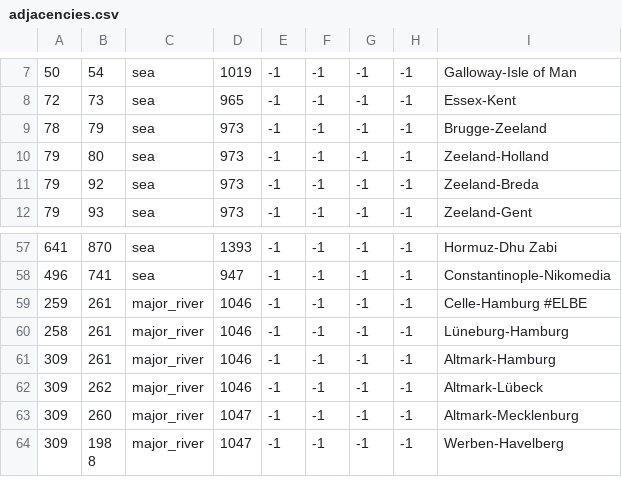
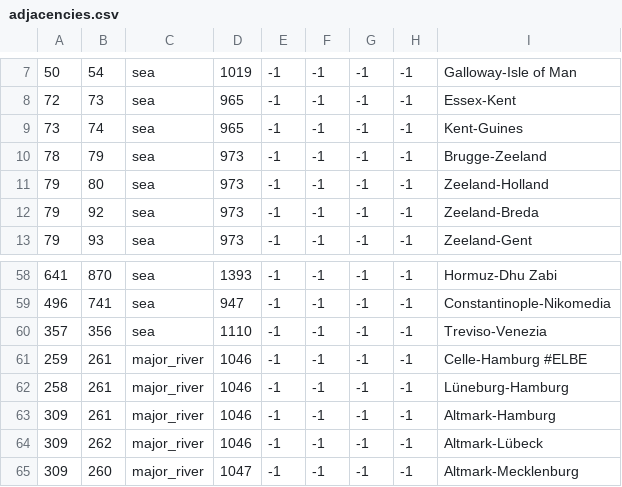
Before and after one commit to Archidemos/extradecisions, a CSV file: map/adjacencies.csv, drawn as a sheet; only a part is shown, gaps mark what is left out; the shorter side is filled out with more unchanged rows; the diff names each change by its address in the sheet, - before the commit and + after, or states it on an @@ line.

Commit message:
Quick fix

```diff
--- a/map/adjacencies.csv
+++ b/map/adjacencies.csv
+row 9: 73 | 74 | sea | 965 | -1 | -1 | -1 | -1 | Kent-Guines
+row 60: 357 | 356 | sea | 1110 | -1 | -1 | -1 | -1 | Treviso-Venezia
```
